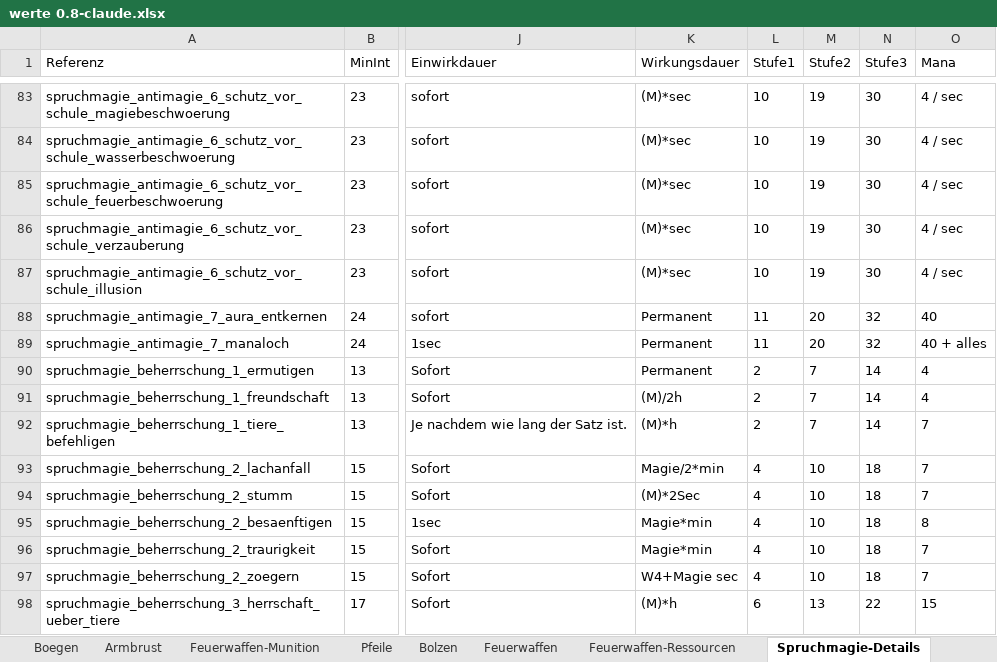
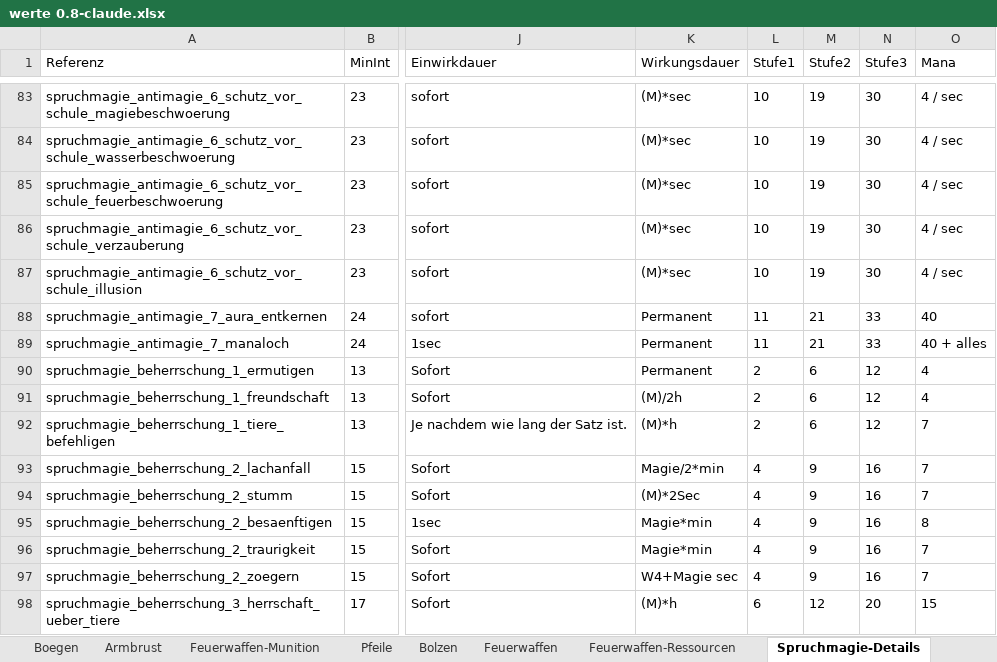
Before and after one commit to njebich/nasus, an Excel workbook: werte 0.8-claude.xlsx, sheet Spruchmagie-Details, drawn as a sheet; only a part is shown, gaps mark what is left out; values as stored, in another font and other column widths than the file's, no borders; the diff covers the shown part only; the diff names each change by its address in the sheet, - before the commit and + after, or states it on an @@ line.

```diff
--- a/werte 0.8-claude.xlsx (sheet Spruchmagie-Details)
+++ b/werte 0.8-claude.xlsx (sheet Spruchmagie-Details)
-M88:M89 (Stufe2): 20
+M88:M89 (Stufe2): 21
-N88:N89 (Stufe3): 32
+N88:N89 (Stufe3): 33
-M90:M92 (Stufe2): 7
+M90:M92 (Stufe2): 6
-N90:N92 (Stufe3): 14
+N90:N92 (Stufe3): 12
-M93:M97 (Stufe2): 10
+M93:M97 (Stufe2): 9
-N93:N97 (Stufe3): 18
+N93:N97 (Stufe3): 16
-M98 (Stufe2): 13
+M98 (Stufe2): 12
-N98 (Stufe3): 22
+N98 (Stufe3): 20
```
Also changed, not shown: 252 edited cells elsewhere in this sheet, 2 other files.
